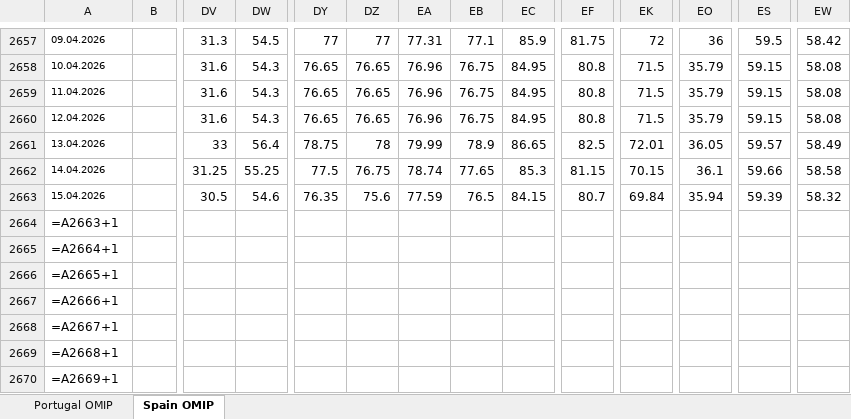
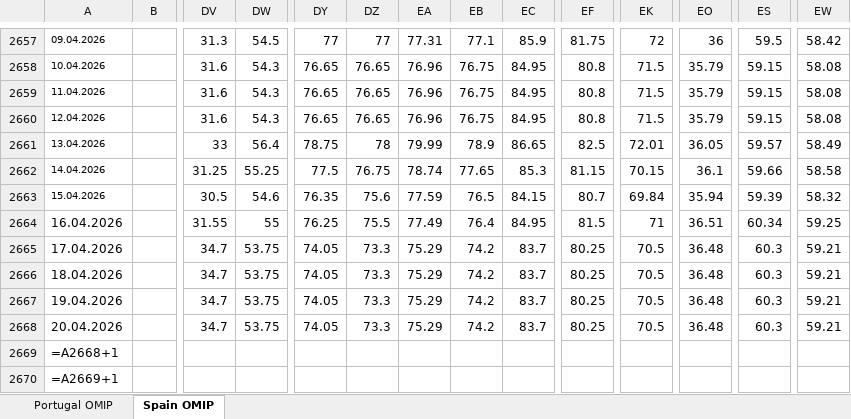
Before and after one commit to ArturoLopezWestbridge/energia-iberica-dashboard, an Excel workbook: data/OMIP_actualizado.xlsx, sheet Spain OMIP, drawn as a sheet; only a part is shown, gaps mark what is left out; values as stored, in another font and other column widths than the file's, no borders; formulas without a stored value are shown as written; removed rows and columns are numbered as before the commit, all else as after; rows hold the shown columns only; the diff names each change by its address in the sheet, - before the commit and + after, or states it on an @@ line.

```diff
--- a/data/OMIP_actualizado.xlsx (sheet Spain OMIP)
+++ b/data/OMIP_actualizado.xlsx (sheet Spain OMIP)
-row 2664: =A2663+1
-row 2665: =A2664+1
-row 2666: =A2665+1
-row 2667: =A2666+1
-row 2668: =A2667+1
+row 2664: 16.04.2026 |  | 31.55 | 55 | 76.25 | 75.5 | 77.49 | 76.4 | 84.95 | 81.5 | 71 | 36.51 | 60.34 | 59.25
+row 2665: 17.04.2026 |  | 34.7 | 53.75 | 74.05 | 73.3 | 75.29 | 74.2 | 83.7 | 80.25 | 70.5 | 36.48 | 60.3 | 59.21
+row 2666: 18.04.2026 |  | 34.7 | 53.75 | 74.05 | 73.3 | 75.29 | 74.2 | 83.7 | 80.25 | 70.5 | 36.48 | 60.3 | 59.21
+row 2667: 19.04.2026 |  | 34.7 | 53.75 | 74.05 | 73.3 | 75.29 | 74.2 | 83.7 | 80.25 | 70.5 | 36.48 | 60.3 | 59.21
+row 2668: 20.04.2026 |  | 34.7 | 53.75 | 74.05 | 73.3 | 75.29 | 74.2 | 83.7 | 80.25 | 70.5 | 36.48 | 60.3 | 59.21
```
Also changed, not shown: sheet Portugal OMIP, 2 other files.
